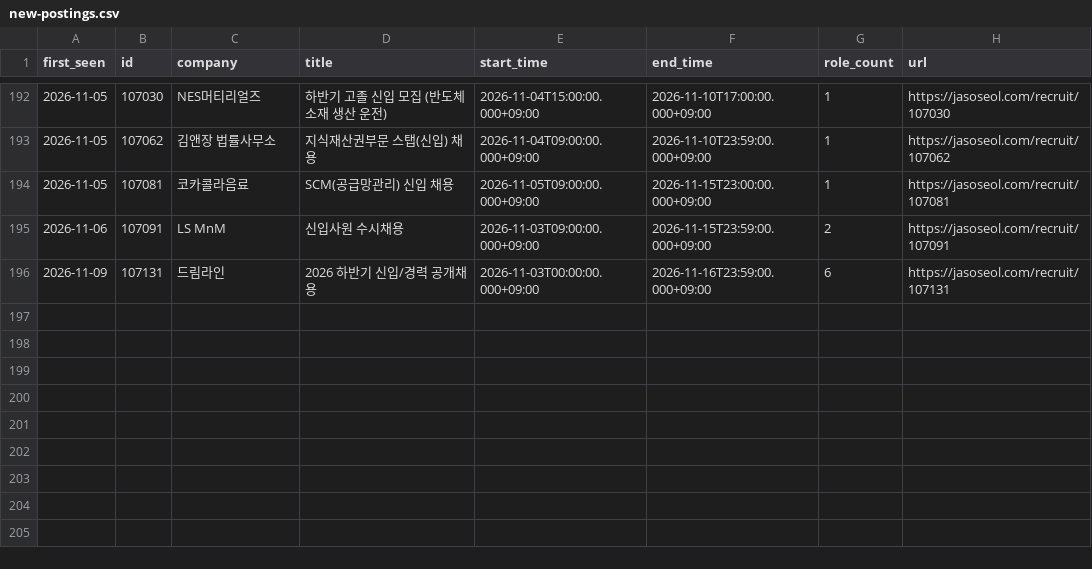
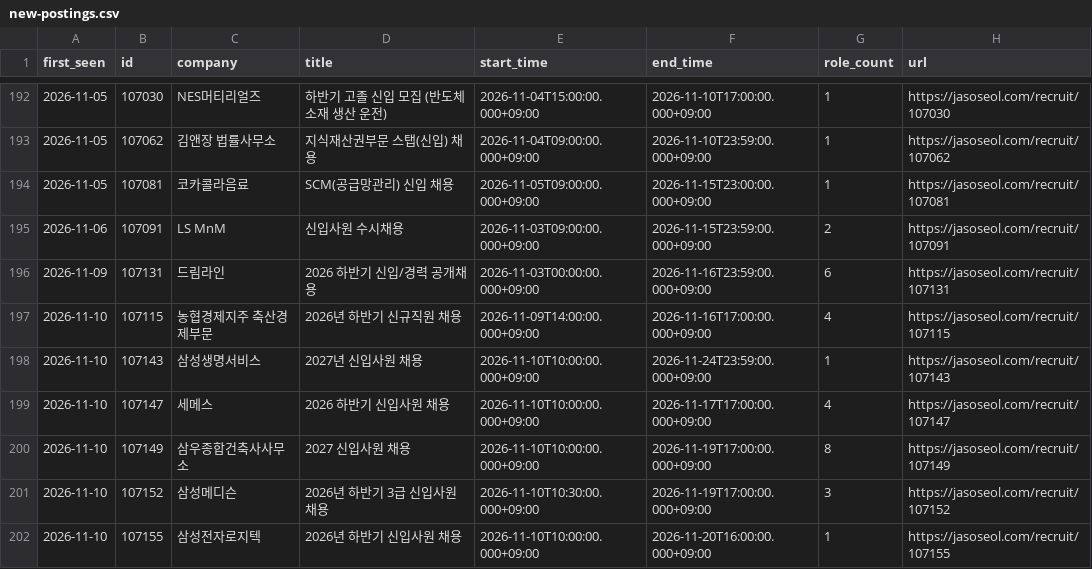
Before and after one commit to nukktae/ajildaa-ory, a CSV file: data/new-postings.csv, drawn as a sheet; only a part is shown, gaps mark what is left out; the diff names each change by its address in the sheet, - before the commit and + after, or states it on an @@ line.

```diff
--- a/data/new-postings.csv
+++ b/data/new-postings.csv
+row 197: 2026-11-10 | 107115 | 농협경제지주 축산경제부문 | 2026년 하반기 신규직원 채용 | 2026-11-09T14:00:00.000+09:00 | 2026-11-16T17:00:00.000+09:00 | 4 | https://jasoseol.com/recruit/107115
+row 198: 2026-11-10 | 107143 | 삼성생명서비스 | 2027년 신입사원 채용 | 2026-11-10T10:00:00.000+09:00 | 2026-11-24T23:59:00.000+09:00 | 1 | https://jasoseol.com/recruit/107143
+row 199: 2026-11-10 | 107147 | 세메스 | 2026 하반기 신입사원 채용 | 2026-11-10T10:00:00.000+09:00 | 2026-11-17T17:00:00.000+09:00 | 4 | https://jasoseol.com/recruit/107147
+row 200: 2026-11-10 | 107149 | 삼우종합건축사사무소 | 2027 신입사원 채용 | 2026-11-10T10:00:00.000+09:00 | 2026-11-19T17:00:00.000+09:00 | 8 | https://jasoseol.com/recruit/107149
+row 201: 2026-11-10 | 107152 | 삼성메디슨 | 2026년 하반기 3급 신입사원 채용 | 2026-11-10T10:30:00.000+09:00 | 2026-11-19T17:00:00.000+09:00 | 3 | https://jasoseol.com/recruit/107152
+row 202: 2026-11-10 | 107155 | 삼성전자로지텍 | 2026년 하반기 신입사원 채용 | 2026-11-10T10:00:00.000+09:00 | 2026-11-20T16:00:00.000+09:00 | 1 | https://jasoseol.com/recruit/107155
```
Also changed, not shown: 3 other files.
